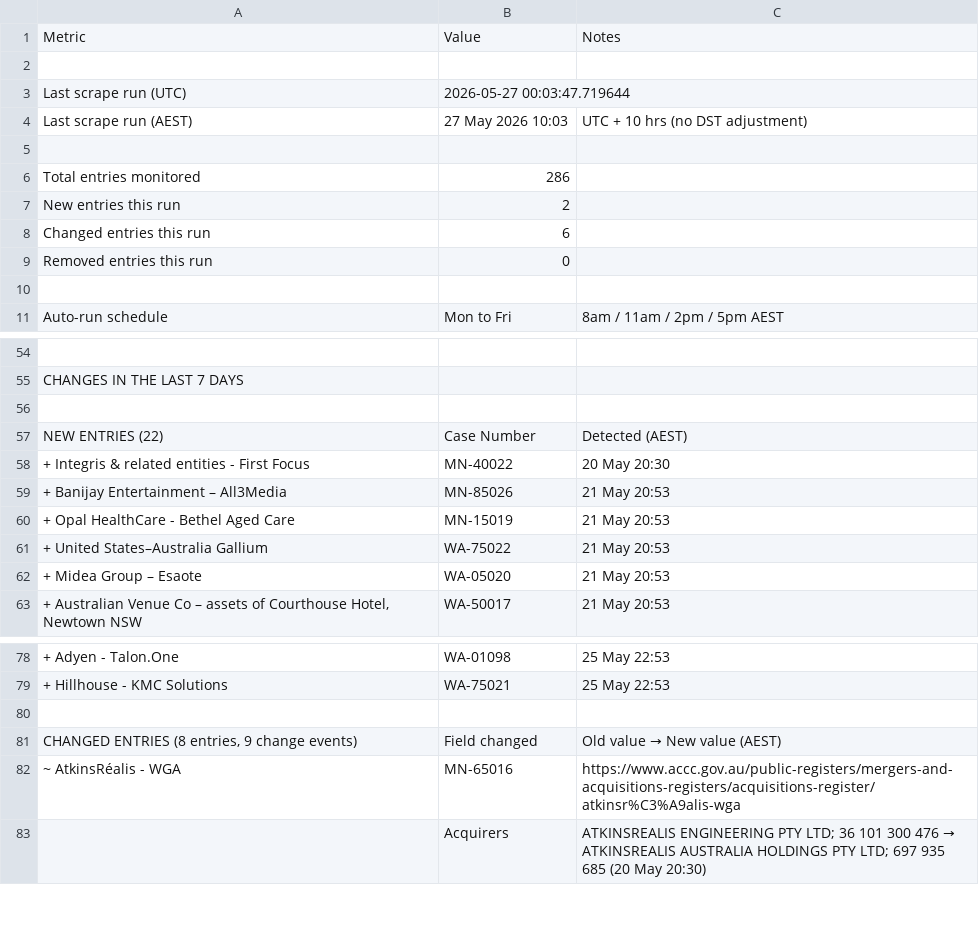
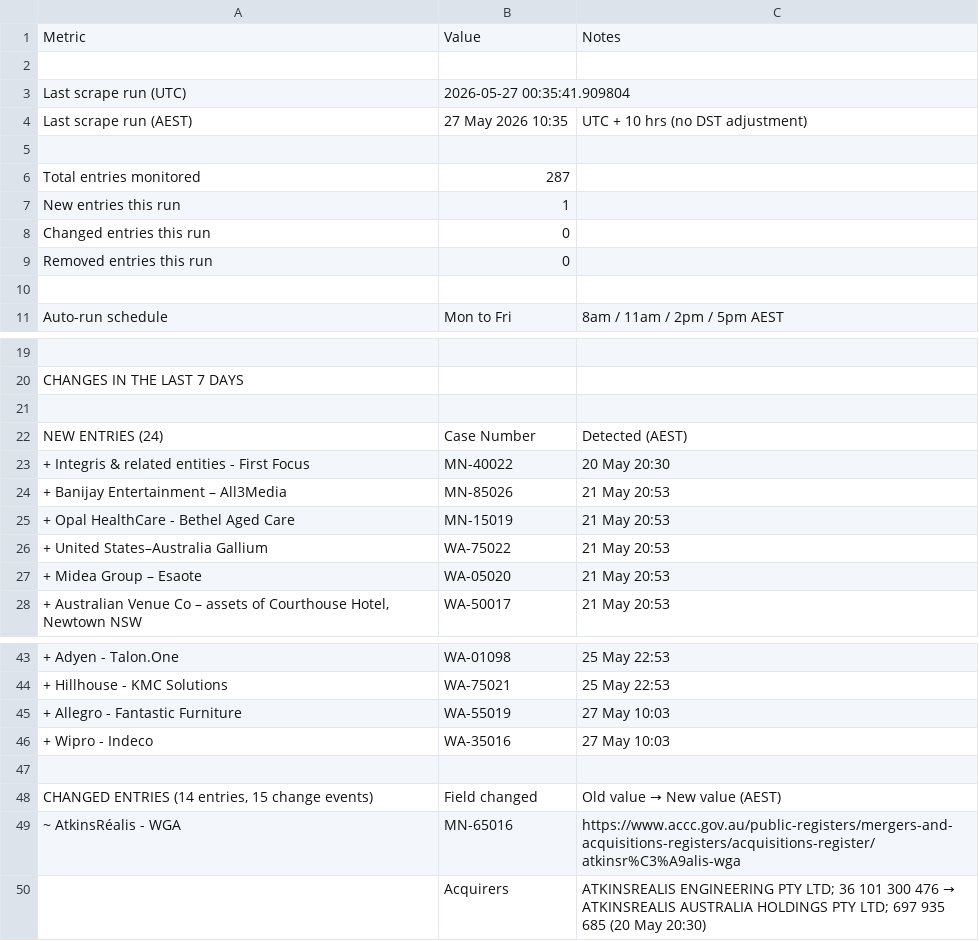
Before and after one commit to Test0112358/notification-check, a CSV file: data/status.csv, drawn as a sheet; only a part is shown, gaps mark what is left out; the diff covers the shown part only.

```diff
--- a/data/status.csv
+++ b/data/status.csv
@@ -2,8 +2,8 @@
 ,,
-Last scrape run (UTC),2026-05-27 00:03:47.719644,
-Last scrape run (AEST),27 May 2026  10:03,UTC + 10 hrs (no DST adjustment)
+Last scrape run (UTC),2026-05-27 00:35:41.909804,
+Last scrape run (AEST),27 May 2026  10:35,UTC + 10 hrs (no DST adjustment)
 ,,
-Total entries monitored,286,
-New entries this run,2,
-Changed entries this run,6,
+Total entries monitored,287,
+New entries this run,1,
+Changed entries this run,0,
 Removed entries this run,0,
@@ -56,3 +21,3 @@ CHANGES IN THE LAST 7 DAYS,,
 ,,
-NEW ENTRIES (22),Case Number,Detected (AEST)
+NEW ENTRIES (24),Case Number,Detected (AEST)
 + Integris & related entities - First Focus,MN-40022,20 May  20:30
@@ -79,4 +44,6 @@ NEW ENTRIES (22),Case Number,Detected (AEST)
 + Hillhouse - KMC Solutions,WA-75021,25 May  22:53
++ Allegro - Fantastic Furniture,WA-55019,27 May  10:03
++ Wipro - Indeco,WA-35016,27 May  10:03
 ,,
-"CHANGED ENTRIES (8 entries, 9 change events)",Field changed,Old value  →  New value  (AEST)
+"CHANGED ENTRIES (14 entries, 15 change events)",Field changed,Old value  →  New value  (AEST)
 ~ AtkinsRéalis - WGA,MN-65016,https://www.accc.gov.au/public-registers/mergers-and-acquisitions-registers/acquisitions-register/atkinsr%C3%A9alis-wga
```
Also changed, not shown: 27 added rows, 29 removed rows, 6 moved rows and 4 edited cells elsewhere in this file, data/register.csv, 6 other files.
